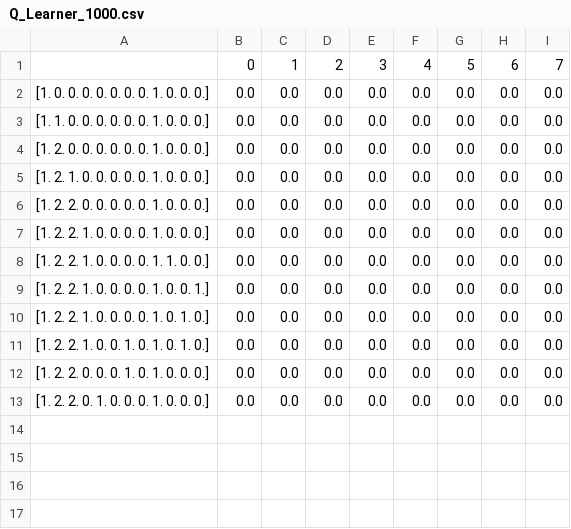
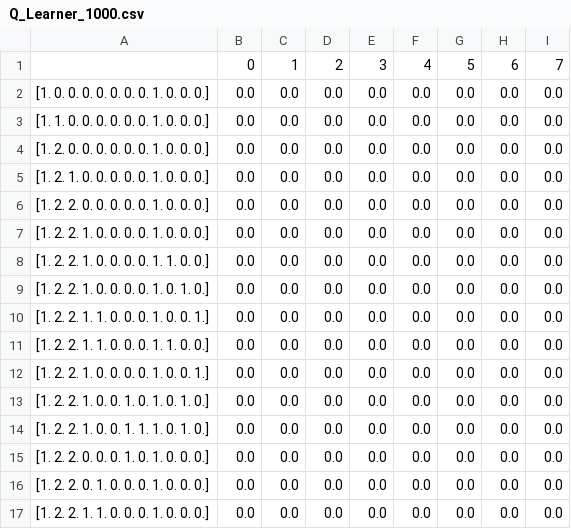
Before and after one commit to SouravPanda11/PYSC2-RL-Agents, a CSV file: Table based Q-Learner/TBQL_Q-tables/Q_Learner_1000.csv, drawn as a sheet.

```diff
--- a/Table based Q-Learner/TBQL_Q-tables/Q_Learner_1000.csv
+++ b/Table based Q-Learner/TBQL_Q-tables/Q_Learner_1000.csv
@@ -8,6 +8,10 @@
 [1. 2. 2. 1. 0. 0. 0. 0. 1. 1. 0. 0.],0.0,0.0,0.0,0.0,0.0,0.0,0.0,0.0
+[1. 2. 2. 1. 0. 0. 0. 0. 1. 0. 1. 0.],0.0,0.0,0.0,0.0,0.0,0.0,0.0,0.0
+[1. 2. 2. 1. 1. 0. 0. 0. 1. 0. 0. 1.],0.0,0.0,0.0,0.0,0.0,0.0,0.0,0.0
+[1. 2. 2. 1. 1. 0. 0. 0. 1. 1. 0. 0.],0.0,0.0,0.0,0.0,0.0,0.0,0.0,0.0
 [1. 2. 2. 1. 0. 0. 0. 0. 1. 0. 0. 1.],0.0,0.0,0.0,0.0,0.0,0.0,0.0,0.0
-[1. 2. 2. 1. 0. 0. 0. 0. 1. 0. 1. 0.],0.0,0.0,0.0,0.0,0.0,0.0,0.0,0.0
 [1. 2. 2. 1. 0. 0. 1. 0. 1. 0. 1. 0.],0.0,0.0,0.0,0.0,0.0,0.0,0.0,0.0
+[1. 2. 2. 1. 0. 0. 1. 1. 1. 0. 1. 0.],0.0,0.0,0.0,0.0,0.0,0.0,0.0,0.0
 [1. 2. 2. 0. 0. 0. 1. 0. 1. 0. 0. 0.],0.0,0.0,0.0,0.0,0.0,0.0,0.0,0.0
 [1. 2. 2. 0. 1. 0. 0. 0. 1. 0. 0. 0.],0.0,0.0,0.0,0.0,0.0,0.0,0.0,0.0
+[1. 2. 2. 1. 1. 0. 0. 0. 1. 0. 0. 0.],0.0,0.0,0.0,0.0,0.0,0.0,0.0,0.0
```
Also changed, not shown: 8 other files.
